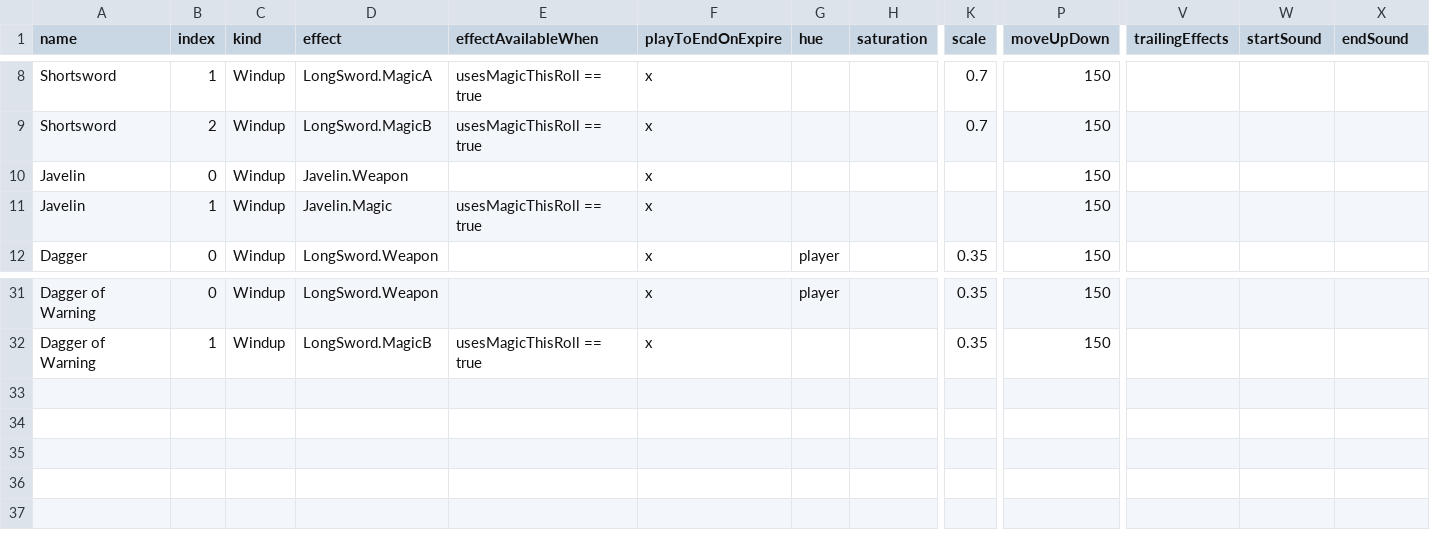
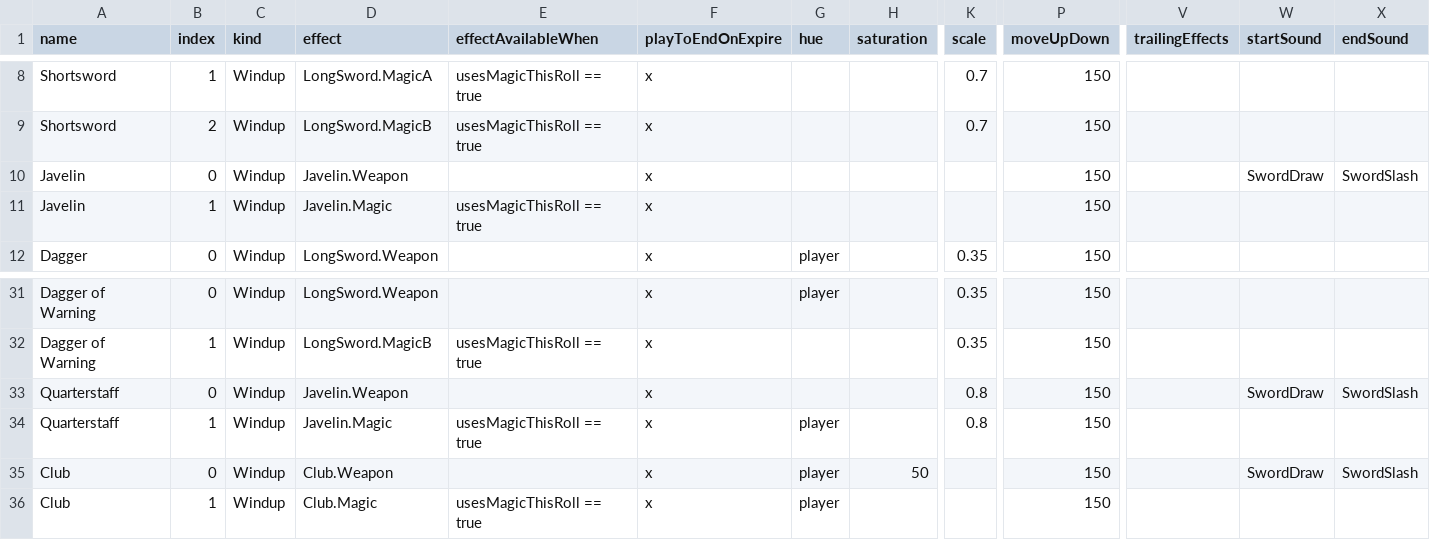
Before and after one commit to MillerMark/MrAnnouncerBot, a CSV file: DndCore/Data/DnD - WeaponEffects.csv, drawn as a sheet; only a part is shown, gaps mark what is left out; rows hold the shown columns only; the diff names each change by its address in the sheet, - before the commit and + after, or states it on an @@ line.

```diff
--- a/DndCore/Data/DnD - WeaponEffects.csv
+++ b/DndCore/Data/DnD - WeaponEffects.csv
-W10 (startSound): (empty)
+W10 (startSound): SwordDraw
-X10 (endSound): (empty)
+X10 (endSound): SwordSlash
+row 33: Quarterstaff | 0 | Windup | Javelin.Weapon |  | x |  |  | 0.8 | 150 |  | SwordDraw | SwordSlash
+row 34: Quarterstaff | 1 | Windup | Javelin.Magic | usesMagicThisRoll == true | x | player |  | 0.8 | 150
+row 35: Club | 0 | Windup | Club.Weapon |  | x | player | 50 |  | 150 |  | SwordDraw | SwordSlash
+row 36: Club | 1 | Windup | Club.Magic | usesMagicThisRoll == true | x | player |  |  | 150
```
Also changed, not shown: DndCore/Data/DnD - Players.csv, DndCore/Data/DnD - Spells.csv, 18 other files.
